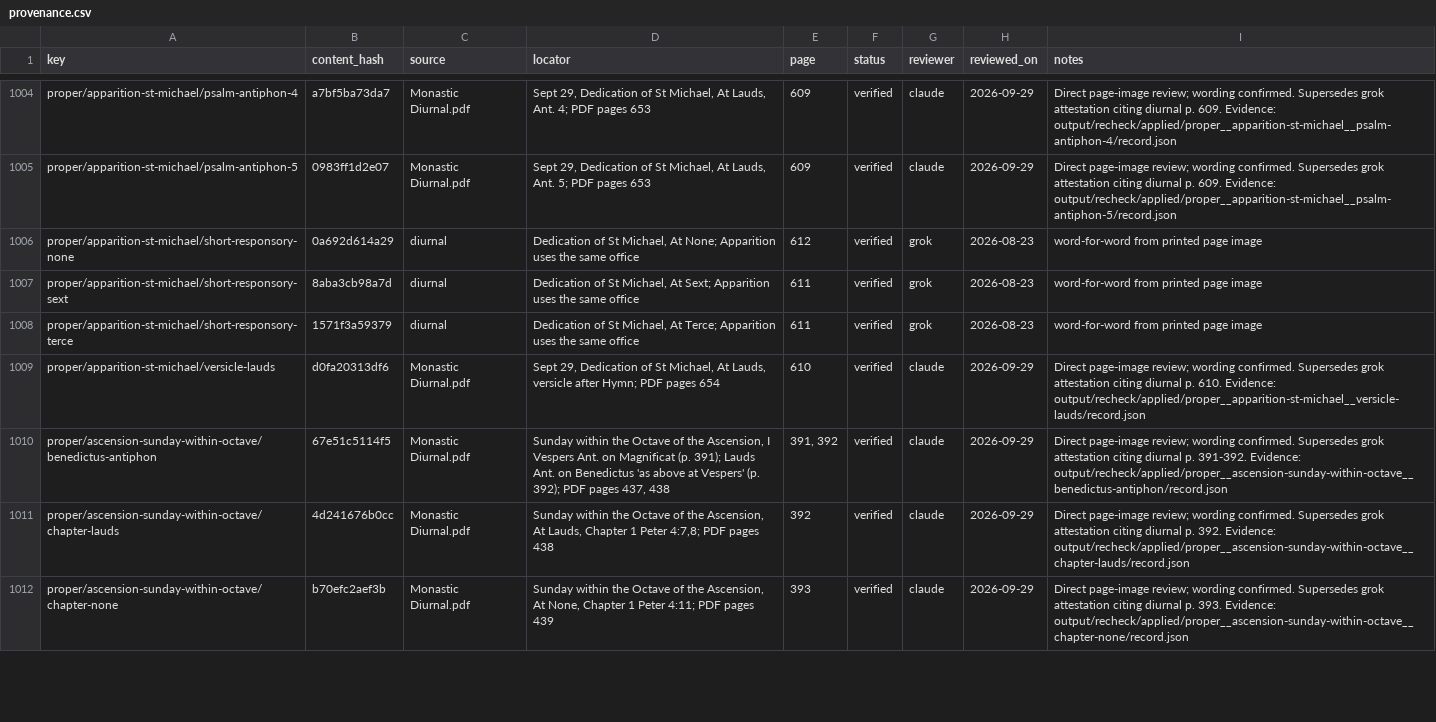
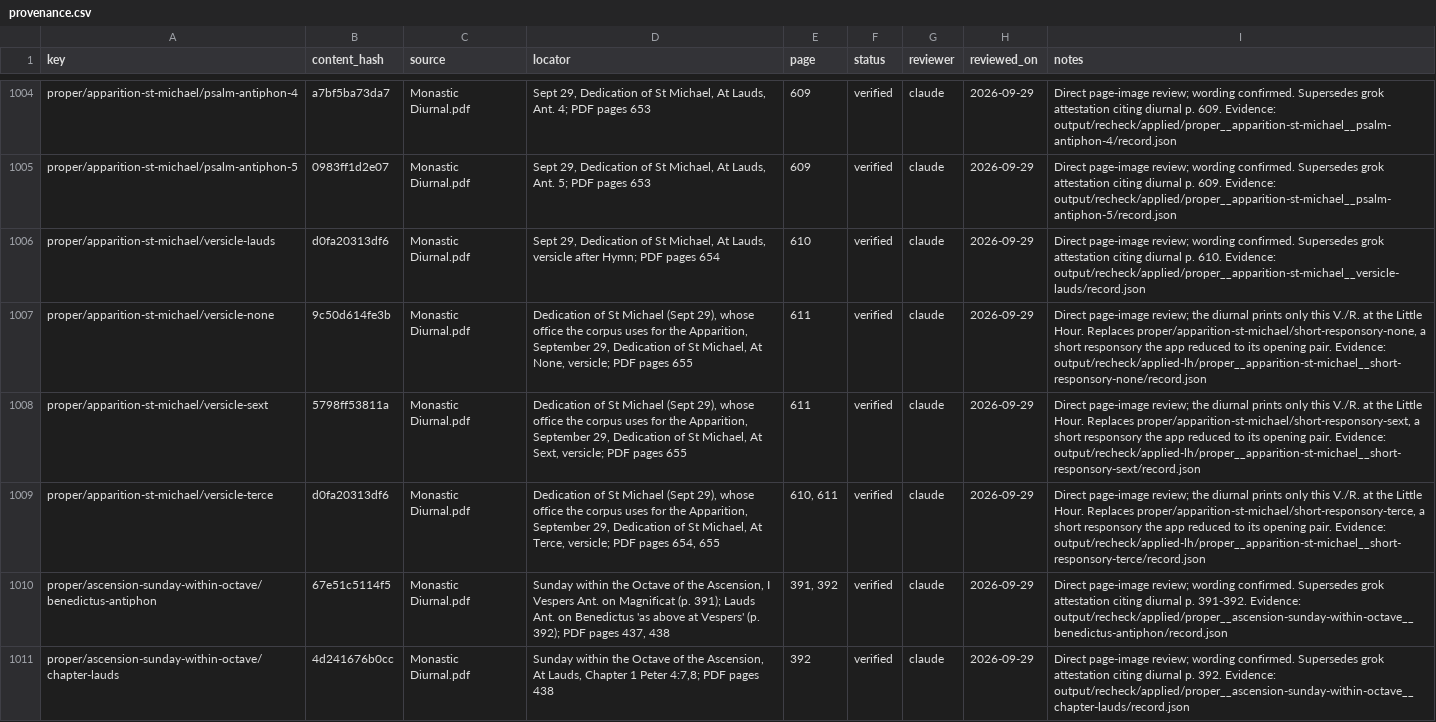
Before and after one commit to orthodoxwest/office, a CSV file: data/review/provenance.csv, drawn as a sheet; only a part is shown, gaps mark what is left out; the shorter side is filled out with more unchanged rows; removed rows and columns are numbered as before the commit, all else as after; the diff names each change by its address in the sheet, - before the commit and + after, or states it on an @@ line.

Commit message:
Use the Sept 29 Little Hours versicles for the Apparition of St Michael
The corpus gives the Apparition (May 8) the office of the Dedication of
St Michael. Its Sext and None short responsories were the I Vespers and Lauds
responsories, so the derived Little Hours versicles did not match the book;
they now hold the versicles printed at Terce, Sext and None on pp. 610-611.

```diff
--- a/data/review/provenance.csv
+++ b/data/review/provenance.csv
-row 1006: proper/apparition-st-michael/short-responsory-none | 0a692d614a29 | diurnal | Dedication of St Michael, At None; Apparition uses the same office | 612 | verified | grok | 2026-08-23 | word-for-word from printed page image
-row 1007: proper/apparition-st-michael/short-responsory-sext | 8aba3cb98a7d | diurnal | Dedication of St Michael, At Sext; Apparition uses the same office | 611 | verified | grok | 2026-08-23 | word-for-word from printed page image
-row 1008: proper/apparition-st-michael/short-responsory-terce | 1571f3a59379 | diurnal | Dedication of St Michael, At Terce; Apparition uses the same office | 611 | verified | grok | 2026-08-23 | word-for-word from printed page image
+row 1007: proper/apparition-st-michael/versicle-none | 9c50d614fe3b | Monastic Diurnal.pdf | Dedication of St Michael (Sept 29), whose office the corpus uses for the Apparition, September 29, Dedication of St Michael, At None, versicle; PDF pages 655 | 611 | verified | claude | 2026-09-29 | Direct page-image review; the diurnal prints only this V./R. at the Little Hour. Replaces proper/apparition-st-michael/short-responsory-none, a short responsory the app reduced to its opening pair. Evidence: output/recheck/applied-lh/proper__apparition-st-michael__short-responsory-none/record.json
+row 1008: proper/apparition-st-michael/versicle-sext | 5798ff53811a | Monastic Diurnal.pdf | Dedication of St Michael (Sept 29), whose office the corpus uses for the Apparition, September 29, Dedication of St Michael, At Sext, versicle; PDF pages 655 | 611 | verified | claude | 2026-09-29 | Direct page-image review; the diurnal prints only this V./R. at the Little Hour. Replaces proper/apparition-st-michael/short-responsory-sext, a short responsory the app reduced to its opening pair. Evidence: output/recheck/applied-lh/proper__apparition-st-michael__short-responsory-sext/record.json
+row 1009: proper/apparition-st-michael/versicle-terce | d0fa20313df6 | Monastic Diurnal.pdf | Dedication of St Michael (Sept 29), whose office the corpus uses for the Apparition, September 29, Dedication of St Michael, At Terce, versicle; PDF pages 654, 655 | 610, 611 | verified | claude | 2026-09-29 | Direct page-image review; the diurnal prints only this V./R. at the Little Hour. Replaces proper/apparition-st-michael/short-responsory-terce, a short responsory the app reduced to its opening pair. Evidence: output/recheck/applied-lh/proper__apparition-st-michael__short-responsory-terce/record.json
```
Also changed, not shown: 1 other file.
